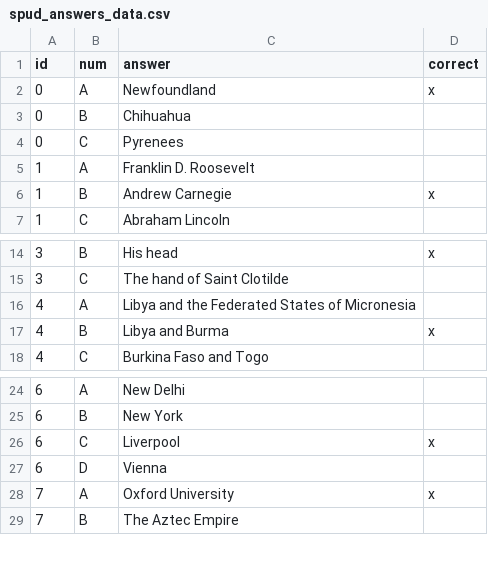
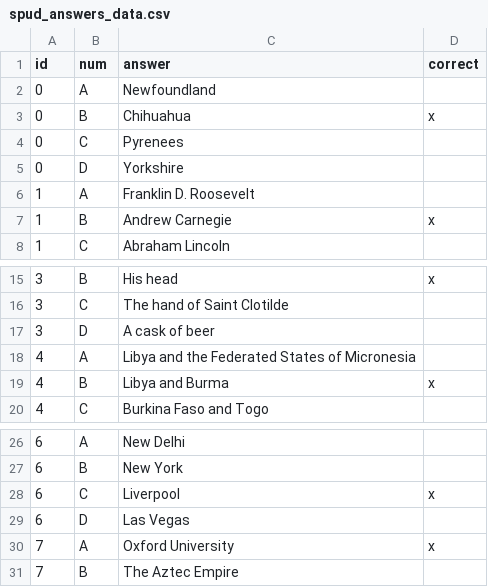
Before and after one commit to sfchronicle/quiz-template, a CSV file: data/spud_answers_data.csv, drawn as a sheet; only a part is shown, gaps mark what is left out; addresses are those after the commit; the diff names each change by its address in the sheet, - before the commit and + after, or states it on an @@ line.

```diff
--- a/data/spud_answers_data.csv
+++ b/data/spud_answers_data.csv
-D2 (correct): x
+D2 (correct): (empty)
-D3 (correct): (empty)
+D3 (correct): x
+row 5: 0 | D | Yorkshire
+row 17: 3 | D | A cask of beer
-C29 (answer): Vienna
+C29 (answer): Las Vegas
```
Also changed, not shown: data/spud_grading_data.csv, data/spud_quiz_data.csv, 10 other files.
